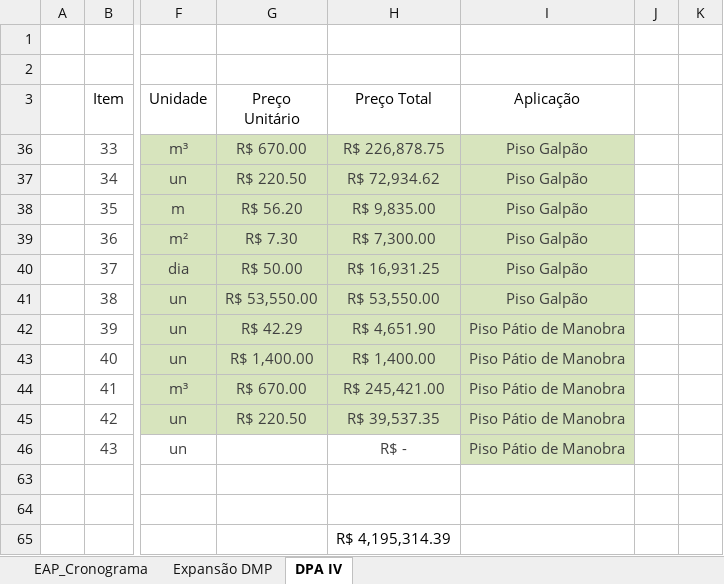
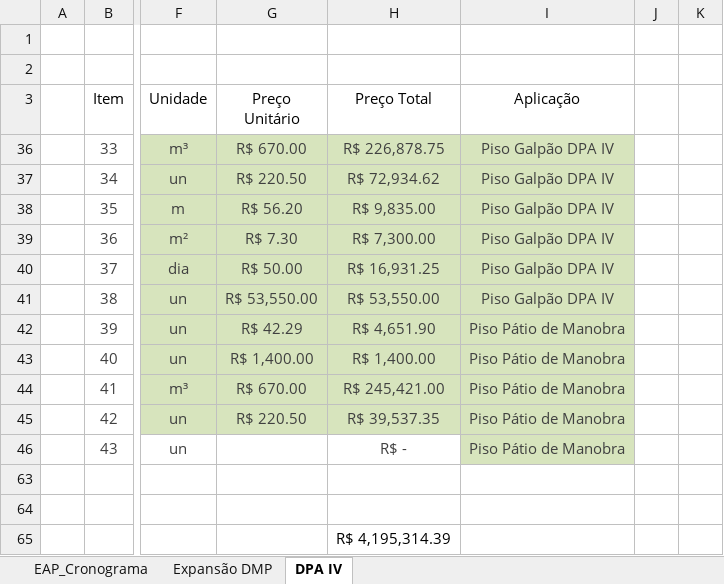
Before and after one commit to Geanfer10/-painel-curva-abc, an Excel workbook: dados/planilha.xlsx, sheet DPA IV, drawn as a sheet; only a part is shown, gaps mark what is left out; values as stored, in another font and other column widths than the file's, no borders; table styles not drawn; the diff names each change by its address in the sheet, - before the commit and + after, or states it on an @@ line.

Commit message:
Atualiza planilha 09/10/2026 15:56

```diff
--- a/dados/planilha.xlsx (sheet DPA IV)
+++ b/dados/planilha.xlsx (sheet DPA IV)
-I36:I41 (Aplicação): Piso Galpão
+I36:I41 (Aplicação): Piso Galpão DPA IV
```
